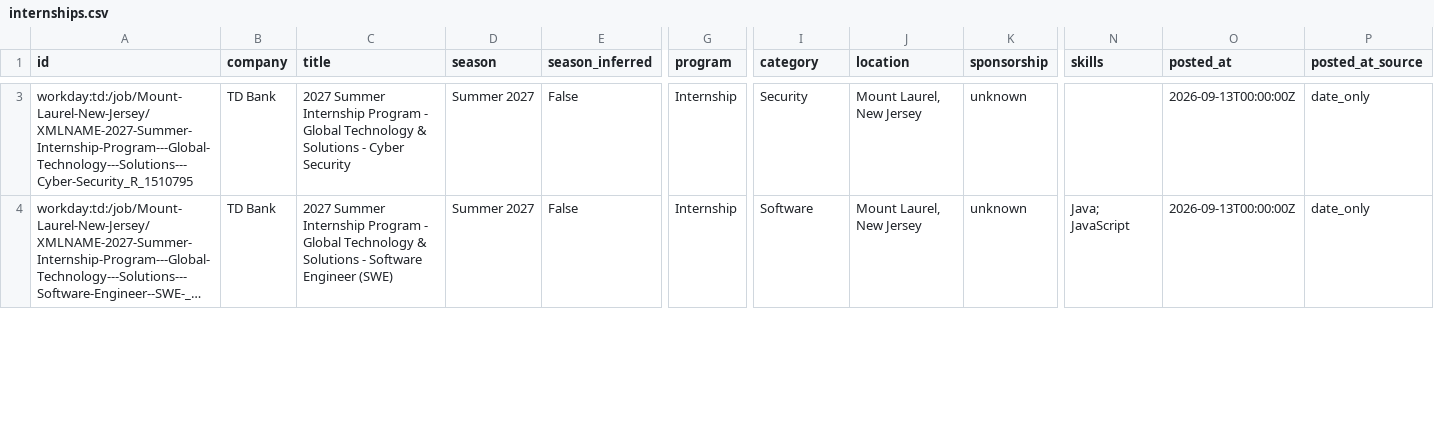
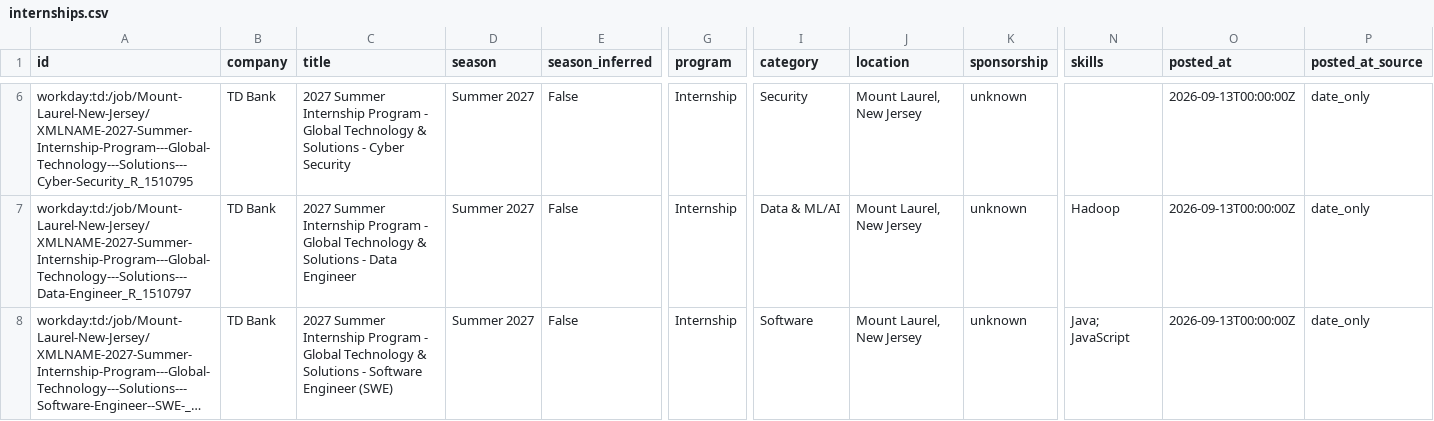
Before and after one commit to zshah101/Automated-List-Of-Summer-2027-and-Fall-2026-Tech-Internships, a CSV file: data/internships.csv, drawn as a sheet; only a part is shown, gaps mark what is left out; long unchanged cells end in …; rows hold the shown columns only; the diff covers the shown part only; the diff names each change by its address in the sheet, - before the commit and + after, or states it on an @@ line.

```diff
--- a/data/internships.csv
+++ b/data/internships.csv
+row 7: workday:td:/job/Mount-Laurel-New-Jersey/XMLNAME-2027-Summer-Internship-Program---Global-Technology---Solutions---Data-Engineer_R_1510797 | TD Bank | 2027 Summer Internship Program - Global Technology & Solutions - Data Engineer | Summer 2027 | False | Internship | Data & ML/AI | Mount Laurel, New Jersey | unknown | Hadoop | 2026-09-13T00:00:00Z | date_only
```
Also changed, not shown: 2 added rows, 1 removed row, 1 moved row and 5 edited cells elsewhere in this file, docs/internships.csv, 15 other files.
